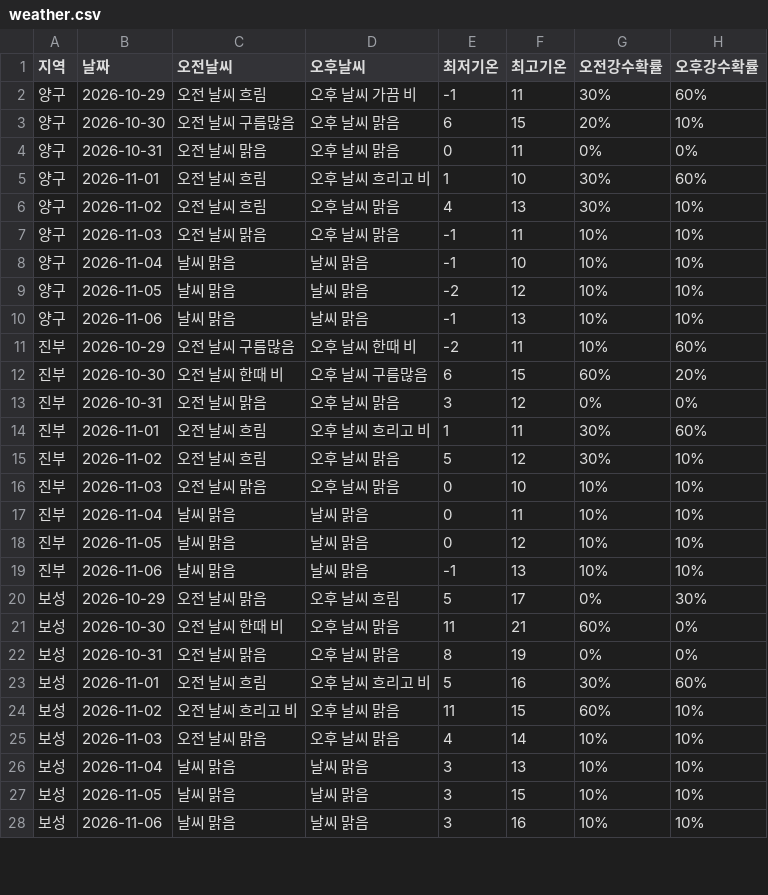
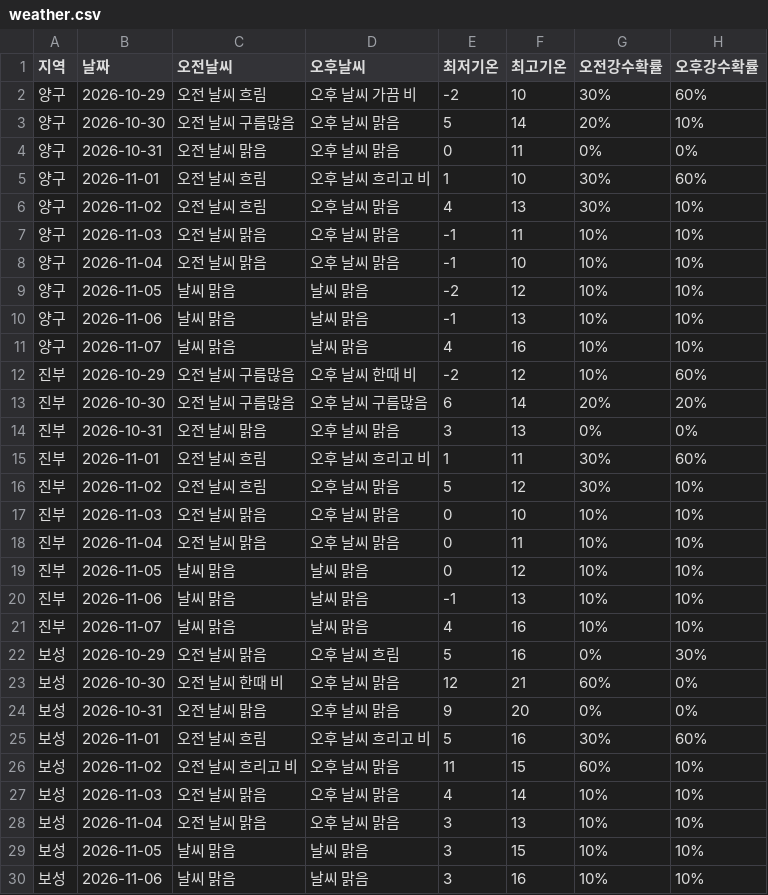
Before and after one commit to wngml7055/potato-times, a CSV file: data/weather.csv, drawn as a sheet; only a part is shown; the diff covers the shown part only.

```diff
--- a/data/weather.csv
+++ b/data/weather.csv
@@ -1,4 +1,4 @@
 지역,날짜,오전날씨,오후날씨,최저기온,최고기온,오전강수확률,오후강수확률
-양구,2026-10-29,오전 날씨 흐림,오후 날씨 가끔 비,-1,11,30%,60%
-양구,2026-10-30,오전 날씨 구름많음,오후 날씨 맑음,6,15,20%,10%
+양구,2026-10-29,오전 날씨 흐림,오후 날씨 가끔 비,-2,10,30%,60%
+양구,2026-10-30,오전 날씨 구름많음,오후 날씨 맑음,5,14,20%,10%
 양구,2026-10-31,오전 날씨 맑음,오후 날씨 맑음,0,11,0%,0%
@@ -7,8 +7,9 @@
 양구,2026-11-03,오전 날씨 맑음,오후 날씨 맑음,-1,11,10%,10%
-양구,2026-11-04,날씨 맑음,날씨 맑음,-1,10,10%,10%
+양구,2026-11-04,오전 날씨 맑음,오후 날씨 맑음,-1,10,10%,10%
 양구,2026-11-05,날씨 맑음,날씨 맑음,-2,12,10%,10%
 양구,2026-11-06,날씨 맑음,날씨 맑음,-1,13,10%,10%
-진부,2026-10-29,오전 날씨 구름많음,오후 날씨 한때 비,-2,11,10%,60%
-진부,2026-10-30,오전 날씨 한때 비,오후 날씨 구름많음,6,15,60%,20%
-진부,2026-10-31,오전 날씨 맑음,오후 날씨 맑음,3,12,0%,0%
+양구,2026-11-07,날씨 맑음,날씨 맑음,4,16,10%,10%
+진부,2026-10-29,오전 날씨 구름많음,오후 날씨 한때 비,-2,12,10%,60%
+진부,2026-10-30,오전 날씨 구름많음,오후 날씨 구름많음,6,14,20%,20%
+진부,2026-10-31,오전 날씨 맑음,오후 날씨 맑음,3,13,0%,0%
 진부,2026-11-01,오전 날씨 흐림,오후 날씨 흐리고 비,1,11,30%,60%
@@ -16,8 +17,9 @@
 진부,2026-11-03,오전 날씨 맑음,오후 날씨 맑음,0,10,10%,10%
-진부,2026-11-04,날씨 맑음,날씨 맑음,0,11,10%,10%
+진부,2026-11-04,오전 날씨 맑음,오후 날씨 맑음,0,11,10%,10%
 진부,2026-11-05,날씨 맑음,날씨 맑음,0,12,10%,10%
 진부,2026-11-06,날씨 맑음,날씨 맑음,-1,13,10%,10%
-보성,2026-10-29,오전 날씨 맑음,오후 날씨 흐림,5,17,0%,30%
-보성,2026-10-30,오전 날씨 한때 비,오후 날씨 맑음,11,21,60%,0%
-보성,2026-10-31,오전 날씨 맑음,오후 날씨 맑음,8,19,0%,0%
+진부,2026-11-07,날씨 맑음,날씨 맑음,4,16,10%,10%
+보성,2026-10-29,오전 날씨 맑음,오후 날씨 흐림,5,16,0%,30%
+보성,2026-10-30,오전 날씨 한때 비,오후 날씨 맑음,12,21,60%,0%
+보성,2026-10-31,오전 날씨 맑음,오후 날씨 맑음,9,20,0%,0%
 보성,2026-11-01,오전 날씨 흐림,오후 날씨 흐리고 비,5,16,30%,60%
@@ -25,3 +27,3 @@
 보성,2026-11-03,오전 날씨 맑음,오후 날씨 맑음,4,14,10%,10%
-보성,2026-11-04,날씨 맑음,날씨 맑음,3,13,10%,10%
+보성,2026-11-04,오전 날씨 맑음,오후 날씨 맑음,3,13,10%,10%
 보성,2026-11-05,날씨 맑음,날씨 맑음,3,15,10%,10%
```
Also changed, not shown: 4 added rows and 15 edited cells elsewhere in this file.
